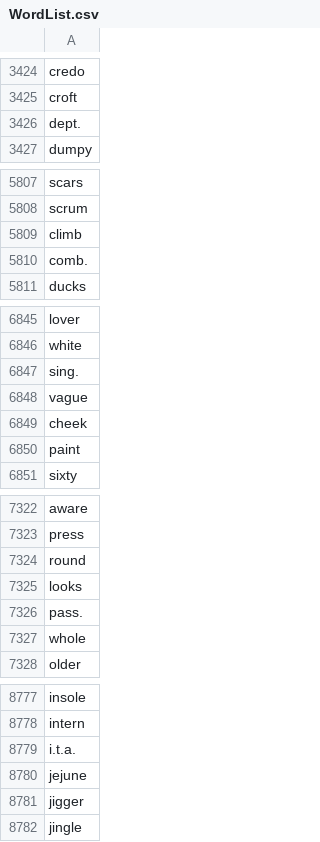
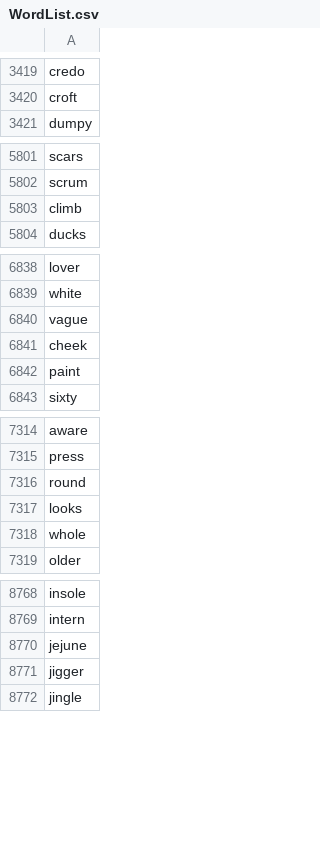
Before and after one commit to greybeetle213/hangman, a CSV file: WordList.csv, drawn as a sheet; only a part is shown, gaps mark what is left out; the diff covers the shown part only.

```diff
--- a/WordList.csv
+++ b/WordList.csv
@@ -3425,3 +3420,2 @@ credo
 croft
-dept.
 dumpy
@@ -5809,3 +5803,2 @@ scrum
 climb
-comb.
 ducks
@@ -6846,3 +6839,2 @@ lover
 white
-sing.
 vague
@@ -7325,3 +7317,2 @@ round
 looks
-pass.
 whole
@@ -8778,3 +8769,2 @@ insole
 intern
-i.t.a.
 jejune
```
Also changed, not shown: 5 removed rows elsewhere in this file.
